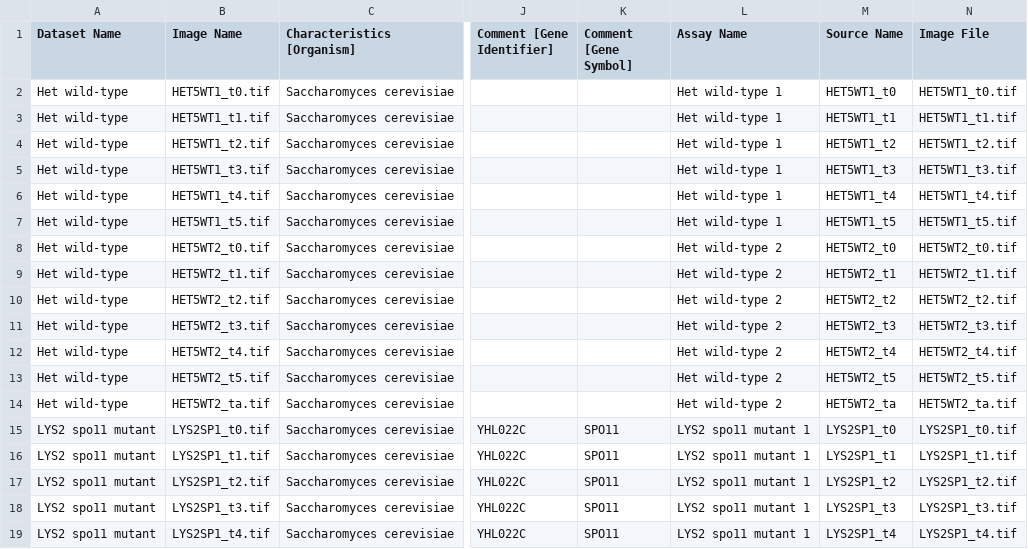
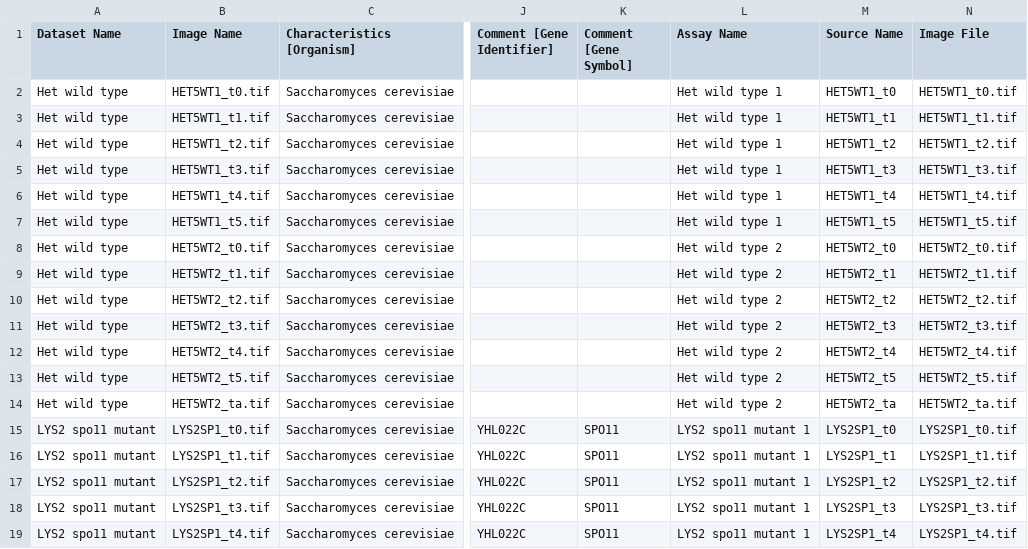
Before and after one commit to IDR/idr0063-newman-chromosomalloci, a CSV file: experimentA/idr0063-experimentA-annotation.csv, drawn as a sheet; only a part is shown, gaps mark what is left out; the diff names each change by its address in the sheet, - before the commit and + after, or states it on an @@ line.

Commit message:
Fix Dataset Name
Fix Dataset Name

```diff
--- a/experimentA/idr0063-experimentA-annotation.csv
+++ b/experimentA/idr0063-experimentA-annotation.csv
-A2:A14 (Dataset Name): Het wild-type
+A2:A14 (Dataset Name): Het wild type
-L2:L7 (Assay Name): Het wild-type 1
+L2:L7 (Assay Name): Het wild type 1
-L8:L14 (Assay Name): Het wild-type 2
+L8:L14 (Assay Name): Het wild type 2
```
